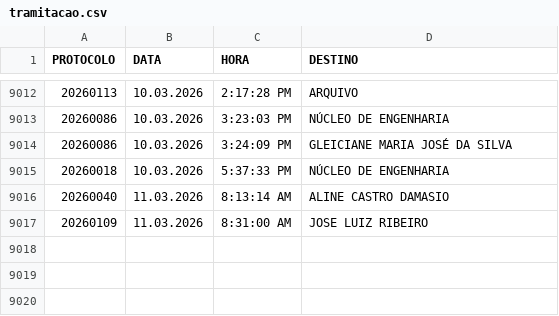
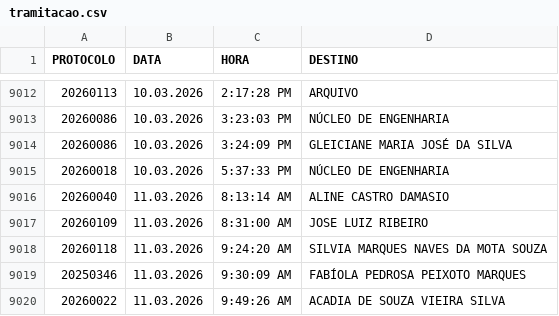
Before and after one commit to VisaAnapolis/APP, a CSV file: data/tramitacao.csv, drawn as a sheet; only a part is shown, gaps mark what is left out; the diff names each change by its address in the sheet, - before the commit and + after, or states it on an @@ line.

Commit message:
Auto-sync data 11/03/2026 10:10:44,01

```diff
--- a/data/tramitacao.csv
+++ b/data/tramitacao.csv
+row 9018: 20260118 | 11.03.2026 | 9:24:20 AM | SILVIA MARQUES NAVES DA MOTA SOUZA
+row 9019: 20250346 | 11.03.2026 | 9:30:09 AM | FABÍOLA PEDROSA PEIXOTO MARQUES
+row 9020: 20260022 | 11.03.2026 | 9:49:26 AM | ACADIA DE SOUZA VIEIRA SILVA
```
Also changed, not shown: data/protocolo.csv, 15 other files.
